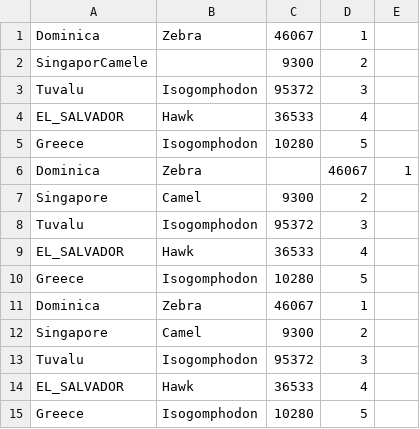
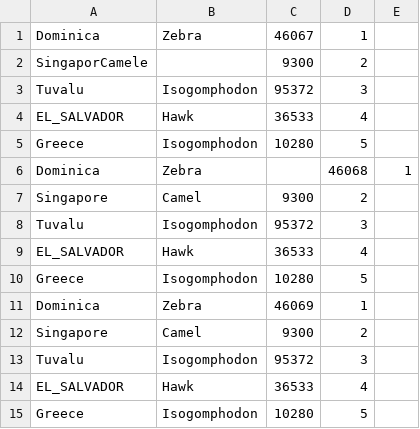
Before and after one commit to dayakulkarniasu/CSE510_DBMS, a CSV file: minjava/javaminibase/src/programs/testdata.csv, drawn as a sheet.

Commit message:
Update testdata.csv

```diff
--- a/minjava/javaminibase/src/programs/testdata.csv
+++ b/minjava/javaminibase/src/programs/testdata.csv
@@ -5,3 +5,3 @@ EL_SALVADOR,Hawk,36533,4
 Greece,Isogomphodon,10280,5
-Dominica,Zebra,,46067,1
+Dominica,Zebra,,46068,1
 Singapore,Camel,9300,2
@@ -10,3 +10,3 @@ EL_SALVADOR,Hawk,36533,4
 Greece,Isogomphodon,10280,5
-Dominica,Zebra,46067,1
+Dominica,Zebra,46069,1
 Singapore,Camel,9300,2
```
